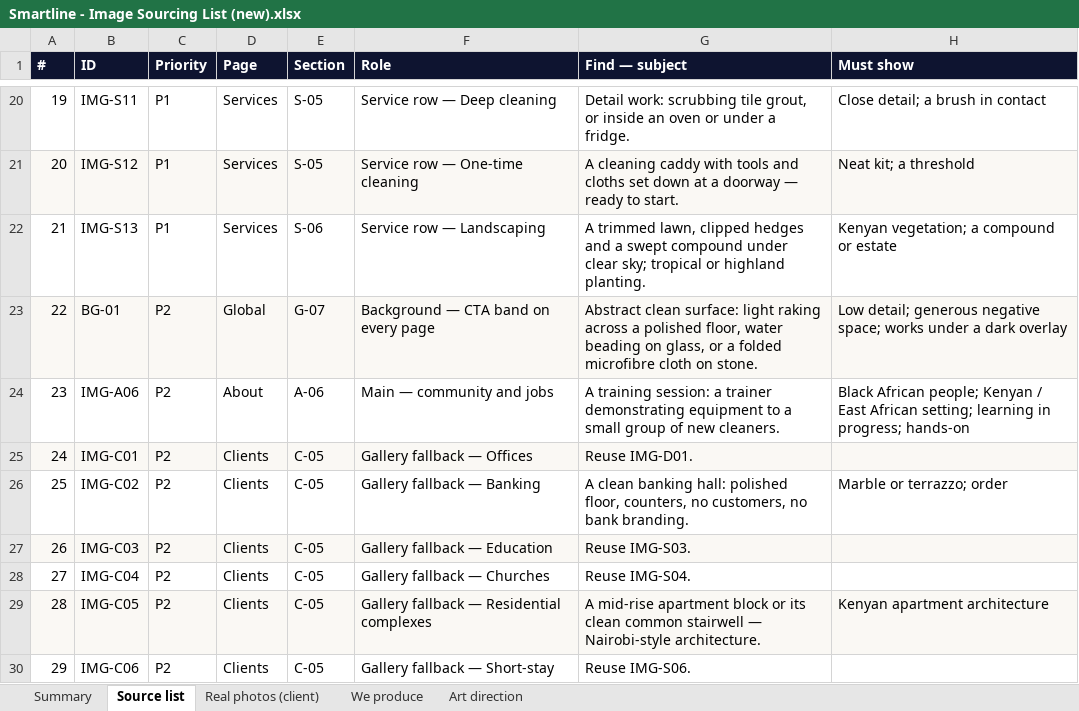
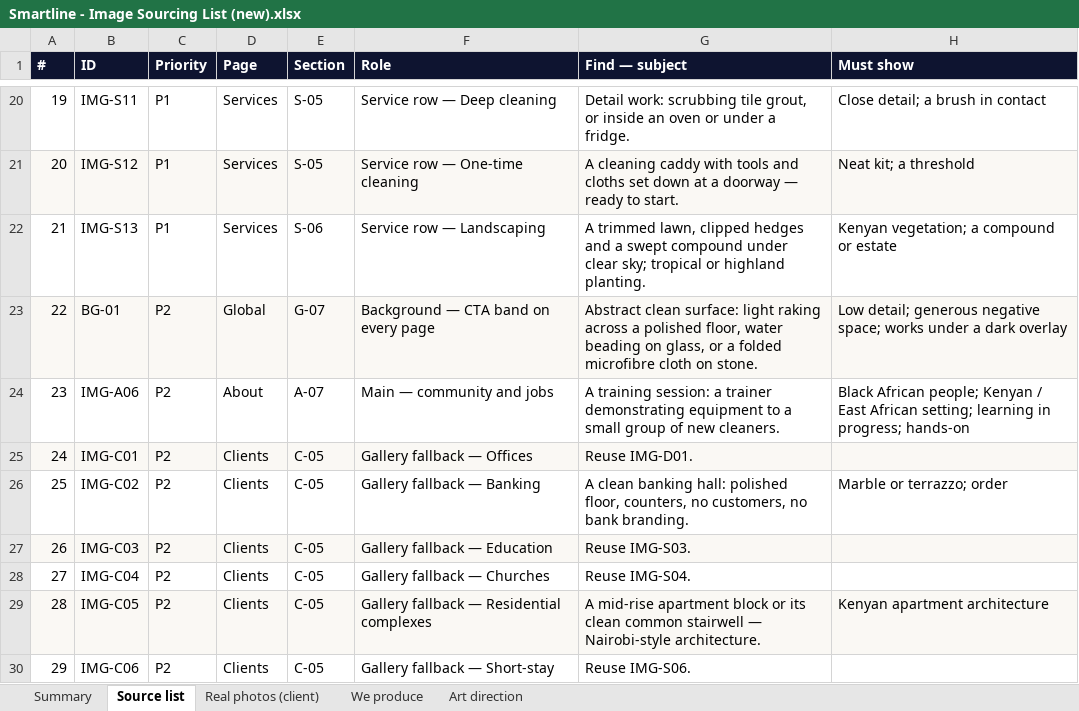
Before and after one commit to murayaallen/Smartline-Point-Cleaning-Hub-Ltd, an Excel workbook: Smartline - Image Sourcing List (new).xlsx, sheet Source list, drawn as a sheet; only a part is shown, gaps mark what is left out; values as stored, in another font and other column widths than the file's, no borders; conditional formats not drawn; the diff names each change by its address in the sheet, - before the commit and + after, or states it on an @@ line.

```diff
--- a/Smartline - Image Sourcing List (new).xlsx (sheet Source list)
+++ b/Smartline - Image Sourcing List (new).xlsx (sheet Source list)
-E24 (Section): A-06
+E24 (Section): A-07
```
Also changed, not shown: 11 other files.
